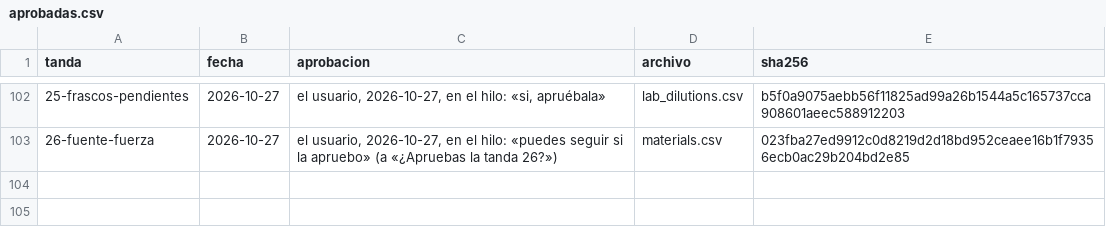
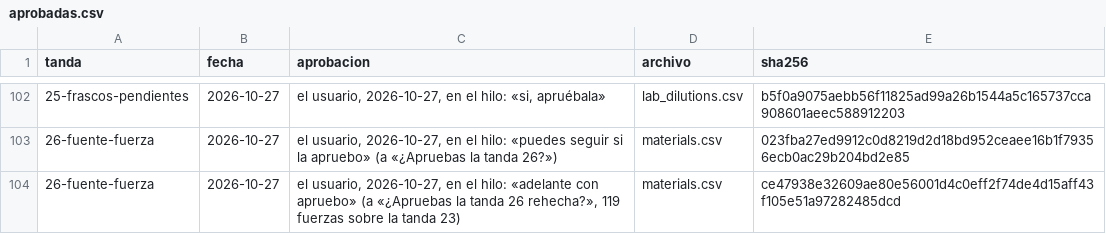
Before and after one commit to smortenax/perfumeria-app, a CSV file: migracion-v3/tandas/aprobadas.csv, drawn as a sheet; only a part is shown, gaps mark what is left out; the diff names each change by its address in the sheet, - before the commit and + after, or states it on an @@ line.

```diff
--- a/migracion-v3/tandas/aprobadas.csv
+++ b/migracion-v3/tandas/aprobadas.csv
+row 104: 26-fuente-fuerza | 2026-10-27 | el usuario, 2026-10-27, en el hilo: «adelante con apruebo» (a «¿Apruebas la tanda 26 rehecha?», 119 fuerzas sobre la tanda 23) | materials.csv | ce47938e32609ae80e56001d4c0eff2f74de4d15aff43f105e51a97282485dcd
```
Also changed, not shown: v3/datos/tandas.csv, 2 other files.
